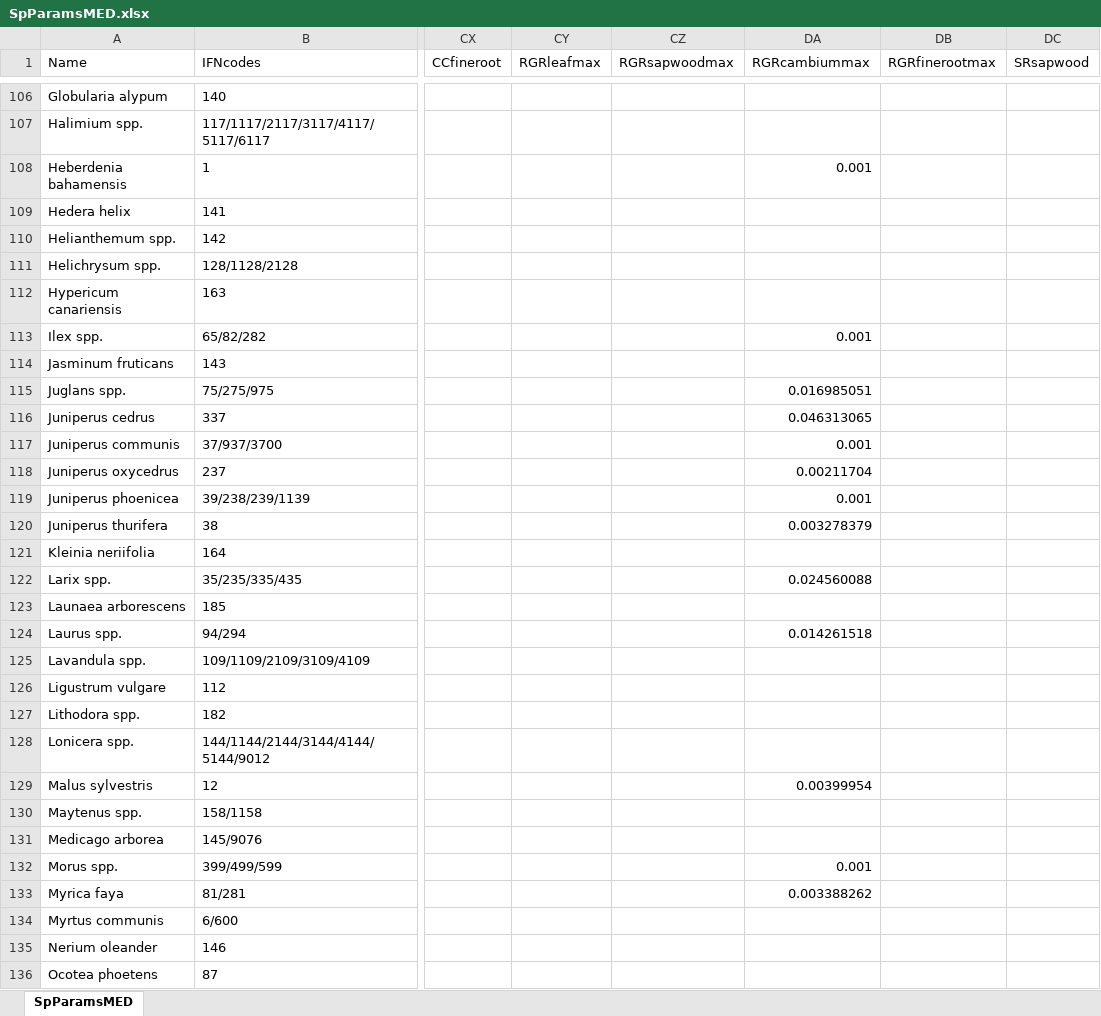
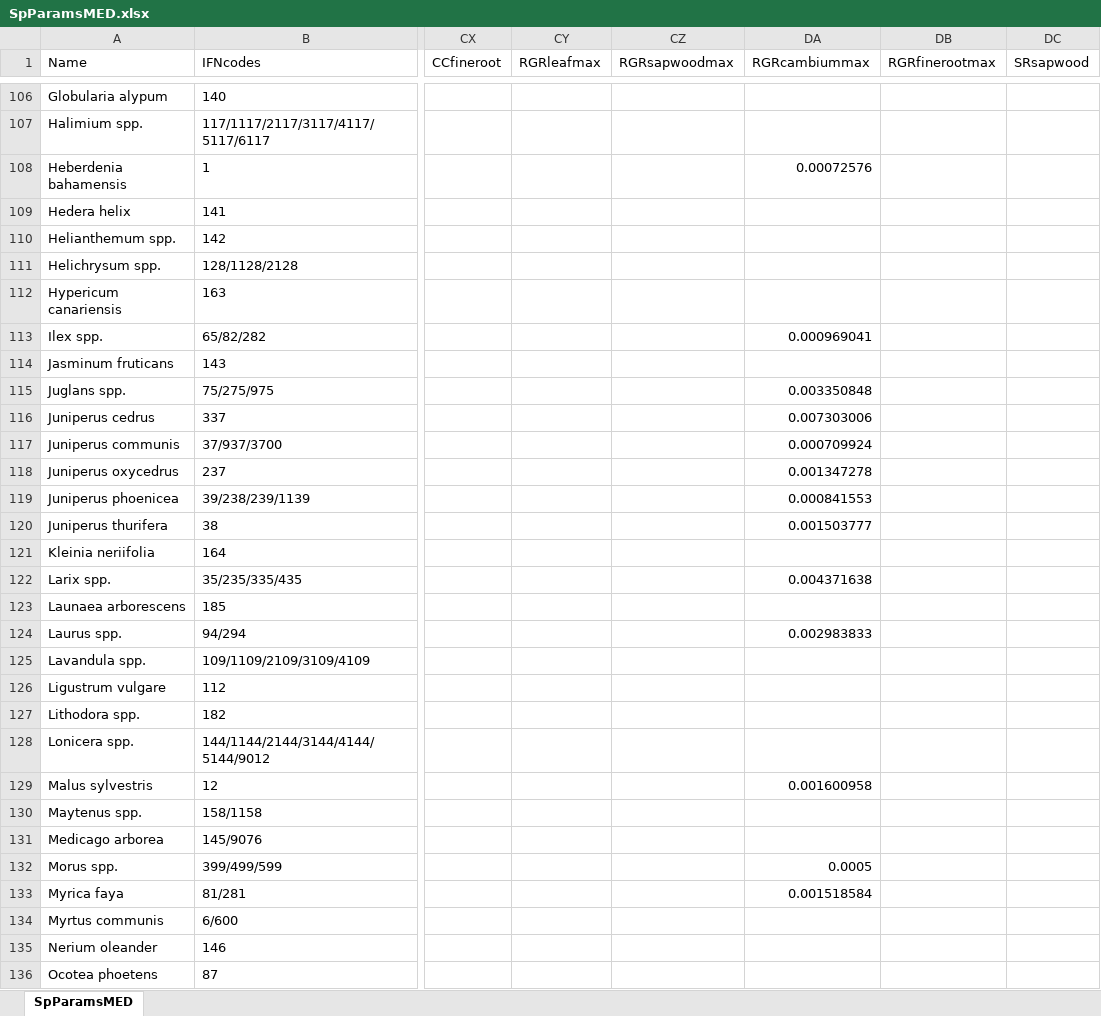
Before and after one commit to emf-creaf/medfate, an Excel workbook: data-raw/SpParamsMED.xlsx, sheet SpParamsMED, drawn as a sheet; only a part is shown, gaps mark what is left out; values as stored, in another font and other column widths than the file's, no borders; table styles not drawn; the diff covers the shown part only; the diff names each change by its address in the sheet, - before the commit and + after, or states it on an @@ line.

Commit message:
new params

```diff
--- a/data-raw/SpParamsMED.xlsx (sheet SpParamsMED)
+++ b/data-raw/SpParamsMED.xlsx (sheet SpParamsMED)
-DA108 (RGRcambiummax): 0.001
+DA108 (RGRcambiummax): 0.00072576
-DA113 (RGRcambiummax): 0.001
+DA113 (RGRcambiummax): 0.000969041
-DA115 (RGRcambiummax): 0.016985051
+DA115 (RGRcambiummax): 0.003350848
-DA116 (RGRcambiummax): 0.046313065
+DA116 (RGRcambiummax): 0.007303006
-DA117 (RGRcambiummax): 0.001
+DA117 (RGRcambiummax): 0.000709924
-DA118 (RGRcambiummax): 0.00211704
+DA118 (RGRcambiummax): 0.001347278
-DA119 (RGRcambiummax): 0.001
+DA119 (RGRcambiummax): 0.000841553
-DA120 (RGRcambiummax): 0.003278379
+DA120 (RGRcambiummax): 0.001503777
-DA122 (RGRcambiummax): 0.024560088
+DA122 (RGRcambiummax): 0.004371638
-DA124 (RGRcambiummax): 0.014261518
+DA124 (RGRcambiummax): 0.002983833
-DA129 (RGRcambiummax): 0.00399954
+DA129 (RGRcambiummax): 0.001600958
-DA132 (RGRcambiummax): 0.001
+DA132 (RGRcambiummax): 0.0005
-DA133 (RGRcambiummax): 0.003388262
+DA133 (RGRcambiummax): 0.001518584
```
Also changed, not shown: 70 edited cells elsewhere in this sheet, 5 other files.
